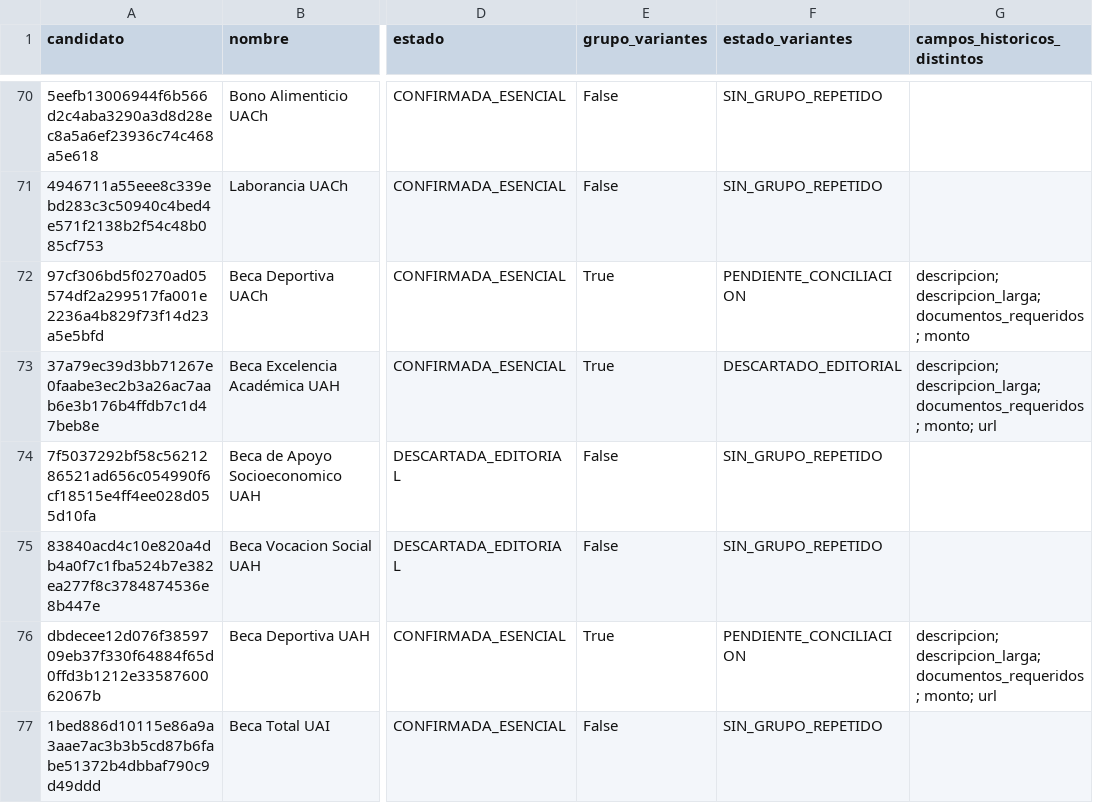
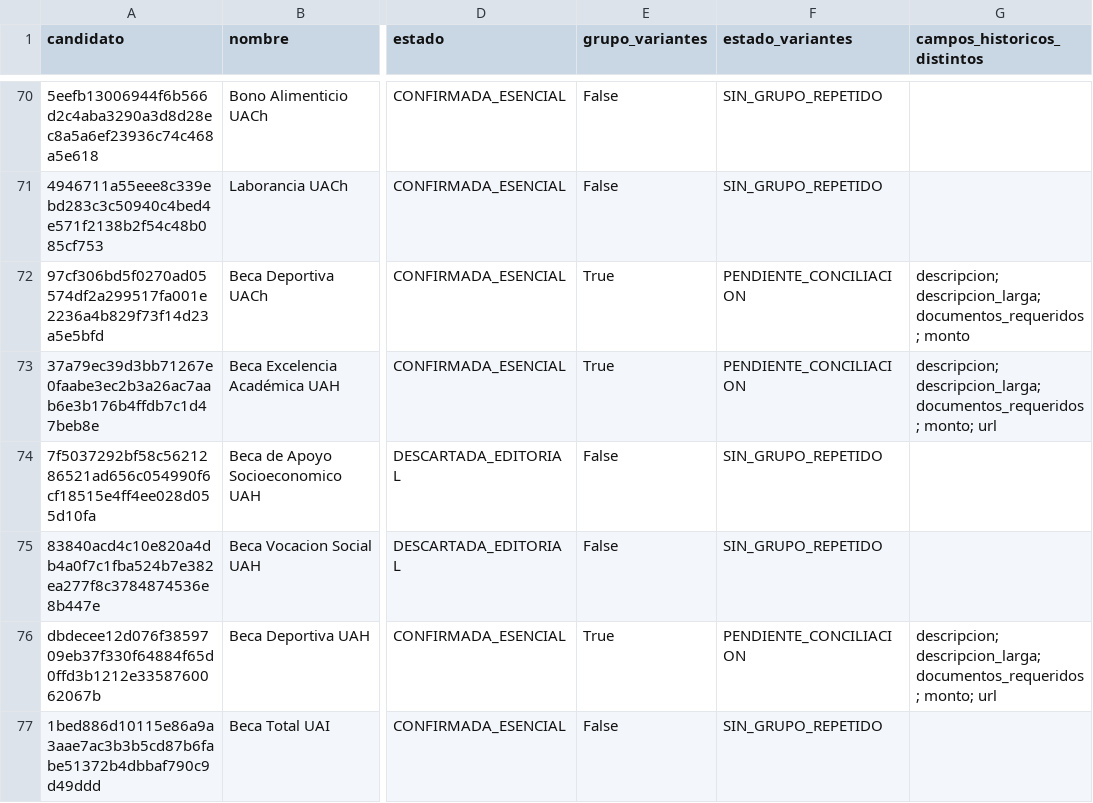
Before and after one commit to BenjaAranda/BecasFind, a CSV file: documentacion/auditoria_corpus/procesados/cierre/casos.csv, drawn as a sheet; only a part is shown, gaps mark what is left out; the diff covers the shown part only; the diff names each change by its address in the sheet, - before the commit and + after, or states it on an @@ line.

Commit message:
docs: concilia alimentación UPLA y corrige el inventario de variantes

```diff
--- a/documentacion/auditoria_corpus/procesados/cierre/casos.csv
+++ b/documentacion/auditoria_corpus/procesados/cierre/casos.csv
-F73 (estado_variantes): DESCARTADO_EDITORIAL
+F73 (estado_variantes): PENDIENTE_CONCILIACION
```
Also changed, not shown: 6 edited cells elsewhere in this file, documentacion/auditoria_corpus/procesados/variantes/grupos.csv, 8 other files.
